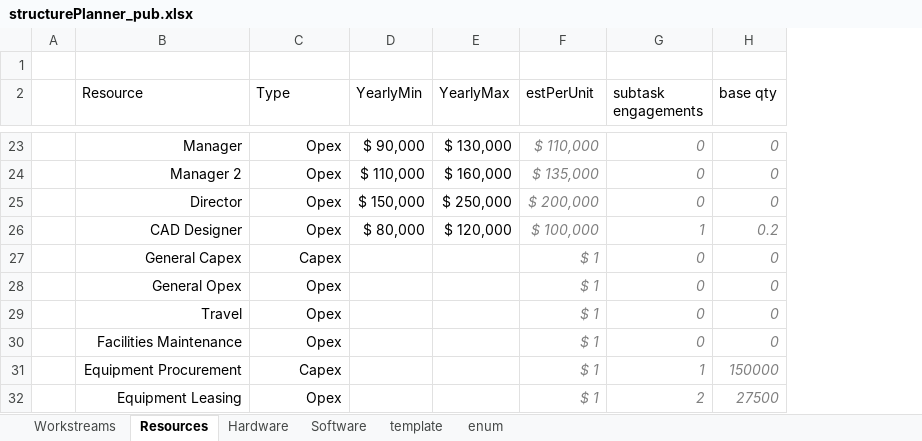
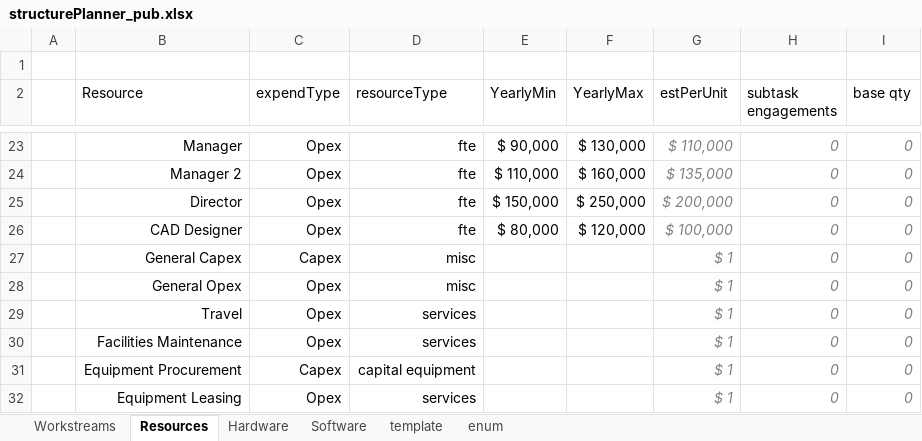
Before and after one commit to pgaljan/productPlanner, an Excel workbook: structurePlanner_pub.xlsx, sheet Resources, drawn as a sheet; only a part is shown, gaps mark what is left out; values as stored, in another font and other column widths than the file's, no borders; charts and pictures and table styles not drawn; 4 other sheets too large or unreadable and not compared; addresses are those after the commit; the diff covers the shown part only; the diff names each change by its address in the sheet, - before the commit and + after, or states it on an @@ line.

```diff
--- a/structurePlanner_pub.xlsx (sheet Resources)
+++ b/structurePlanner_pub.xlsx (sheet Resources)
+column D (resourceType), rows 23-32: fte | fte | fte | fte | misc | misc | services | services | capital equipment | services
-C2: Type
+C2: expendType
-H26 (subtask engagements): 1
+H26 (subtask engagements): 0
-I26 (base qty): 0.2
+I26 (base qty): 0
-H31 (subtask engagements): 1
+H31 (subtask engagements): 0
-I31 (base qty): 150000
+I31 (base qty): 0
-H32 (subtask engagements): 2
+H32 (subtask engagements): 0
-I32 (base qty): 27500
+I32 (base qty): 0
```
Also changed, not shown: 38 edited cells elsewhere in this sheet, sheet enum, formulas that keep their value.
